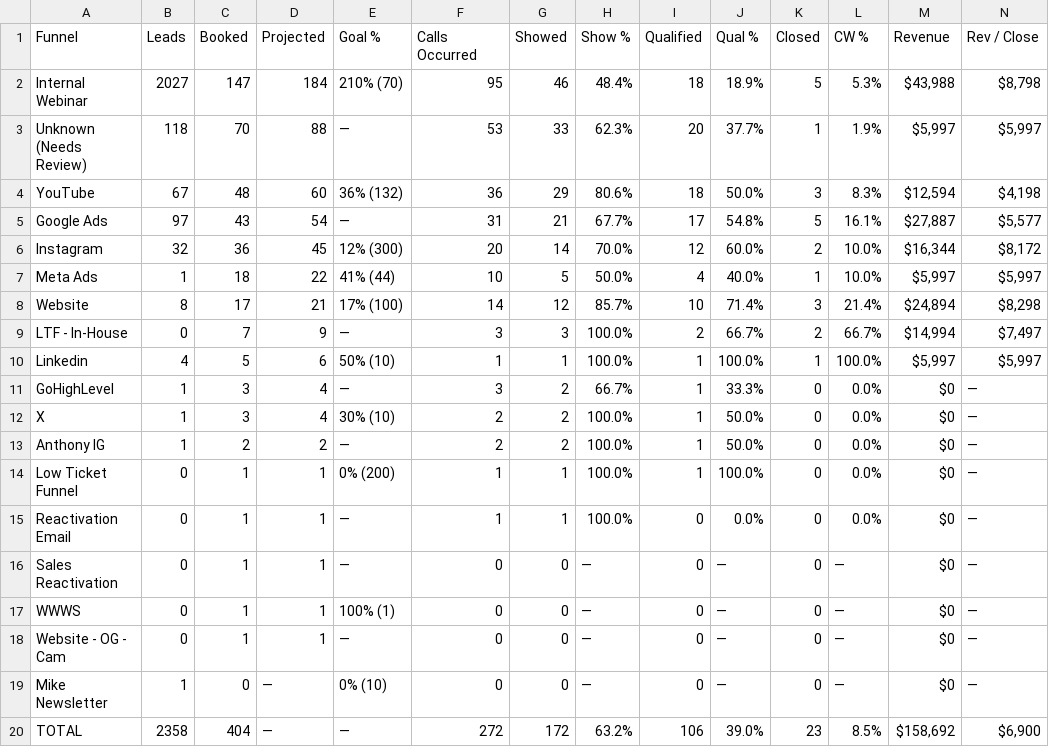
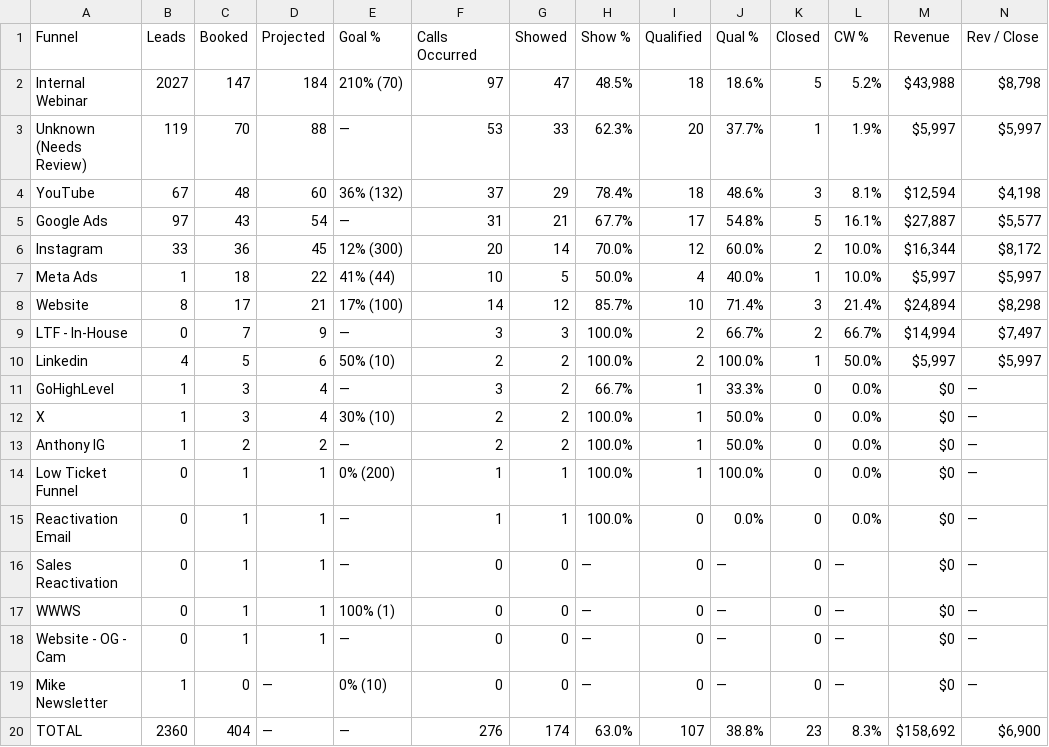
Before and after one commit to AIMS-Product/mtd-funnel-dashboard, a CSV file: v2/reports/funnel-2026-11.csv, drawn as a sheet.

```diff
--- a/v2/reports/funnel-2026-11.csv
+++ b/v2/reports/funnel-2026-11.csv
@@ -1,7 +1,7 @@
 Funnel,Leads,Booked,Projected,Goal %,Calls Occurred,Showed,Show %,Qualified,Qual %,Closed,CW %,Revenue,Rev / Close
-Internal Webinar,2027,147,184,210% (70),95,46,48.4%,18,18.9%,5,5.3%,"$43,988","$8,798"
-Unknown (Needs Review),118,70,88,—,53,33,62.3%,20,37.7%,1,1.9%,"$5,997","$5,997"
-YouTube,67,48,60,36% (132),36,29,80.6%,18,50.0%,3,8.3%,"$12,594","$4,198"
+Internal Webinar,2027,147,184,210% (70),97,47,48.5%,18,18.6%,5,5.2%,"$43,988","$8,798"
+Unknown (Needs Review),119,70,88,—,53,33,62.3%,20,37.7%,1,1.9%,"$5,997","$5,997"
+YouTube,67,48,60,36% (132),37,29,78.4%,18,48.6%,3,8.1%,"$12,594","$4,198"
 Google Ads,97,43,54,—,31,21,67.7%,17,54.8%,5,16.1%,"$27,887","$5,577"
-Instagram,32,36,45,12% (300),20,14,70.0%,12,60.0%,2,10.0%,"$16,344","$8,172"
+Instagram,33,36,45,12% (300),20,14,70.0%,12,60.0%,2,10.0%,"$16,344","$8,172"
 Meta Ads,1,18,22,41% (44),10,5,50.0%,4,40.0%,1,10.0%,"$5,997","$5,997"
@@ -9,3 +9,3 @@ Website,8,17,21,17% (100),14,12,85.7%,10,71.4%,3,21.4%,"$24,894","$8,298"
 LTF - In-House,0,7,9,—,3,3,100.0%,2,66.7%,2,66.7%,"$14,994","$7,497"
-Linkedin,4,5,6,50% (10),1,1,100.0%,1,100.0%,1,100.0%,"$5,997","$5,997"
+Linkedin,4,5,6,50% (10),2,2,100.0%,2,100.0%,1,50.0%,"$5,997","$5,997"
 GoHighLevel,1,3,4,—,3,2,66.7%,1,33.3%,0,0.0%,$0,—
@@ -19,2 +19,2 @@ Website - OG - Cam,0,1,1,—,0,0,—,0,—,0,—,$0,—
 Mike Newsletter,1,0,—,0% (10),0,0,—,0,—,0,—,$0,—
-TOTAL,2358,404,—,—,272,172,63.2%,106,39.0%,23,8.5%,"$158,692","$6,900"
+TOTAL,2360,404,—,—,276,174,63.0%,107,38.8%,23,8.3%,"$158,692","$6,900"
```
Also changed, not shown: v2/reports/setters-2026-11.csv, v2/reports/team-2026-11.csv, 3 other files.
